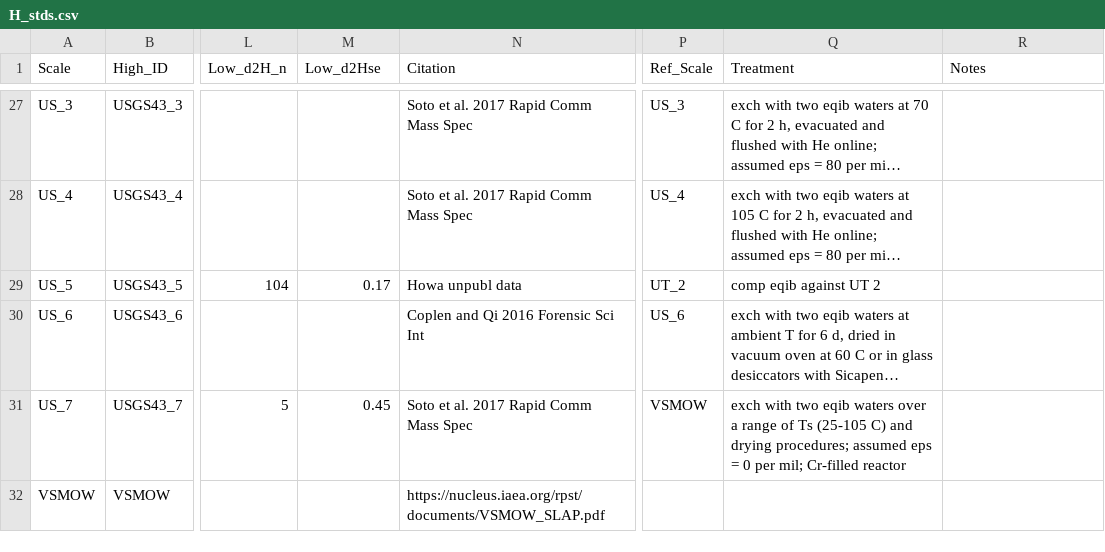
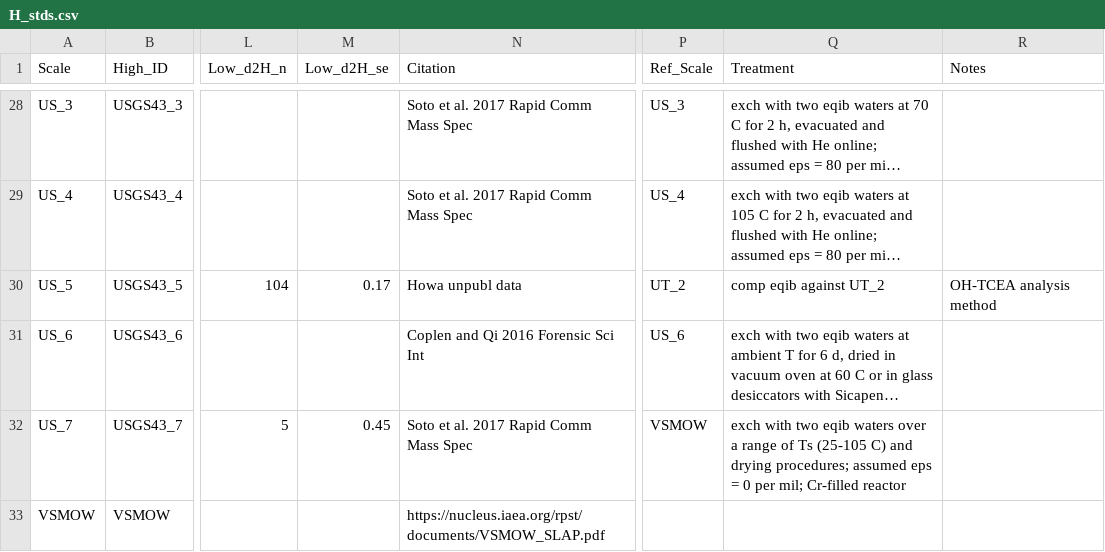
Before and after one commit to SPATIAL-Lab/assignR, a CSV file: data-raw/H_stds.csv, drawn as a sheet; only a part is shown, gaps mark what is left out; long unchanged cells end in …; addresses are those after the commit; the diff covers the shown part only; the diff names each change by its address in the sheet, - before the commit and + after, or states it on an @@ line.

```diff
--- a/data-raw/H_stds.csv
+++ b/data-raw/H_stds.csv
-M1: Low_d2Hse
+M1: Low_d2H_se
-Q30 (Treatment): comp eqib against UT 2
+Q30 (Treatment): comp eqib against UT_2
-R30 (Notes): (empty)
+R30 (Notes): OH-TCEA analysis method
```
Also changed, not shown: 1 added row and 25 edited cells elsewhere in this file, data-raw/H_connections.csv, data-raw/O_connections.csv, 16 other files.
